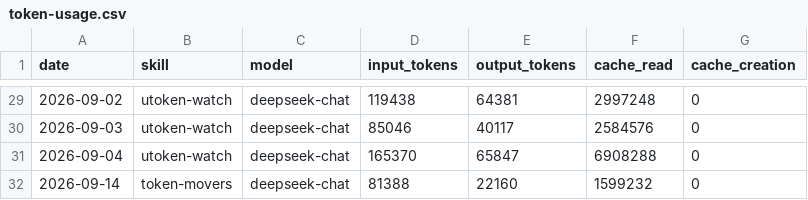
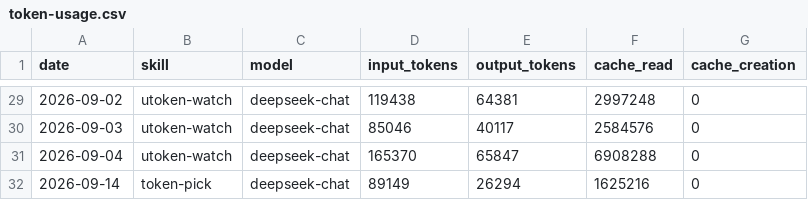
Before and after one commit to czijian729-oss/aeon, a CSV file: memory/token-usage.csv, drawn as a sheet; only a part is shown, gaps mark what is left out.

Commit message:
chore(token-pick): auto-commit 2026-09-14

```diff
--- a/memory/token-usage.csv
+++ b/memory/token-usage.csv
@@ -31,2 +31,2 @@ date,skill,model,input_tokens,output_tokens,cache_read,cache_creation
 2026-09-04,utoken-watch,deepseek-chat,165370,65847,6908288,0
-2026-09-14,token-movers,deepseek-chat,81388,22160,1599232,0
+2026-09-14,token-pick,deepseek-chat,89149,26294,1625216,0
```
Also changed, not shown: 4 other files.
